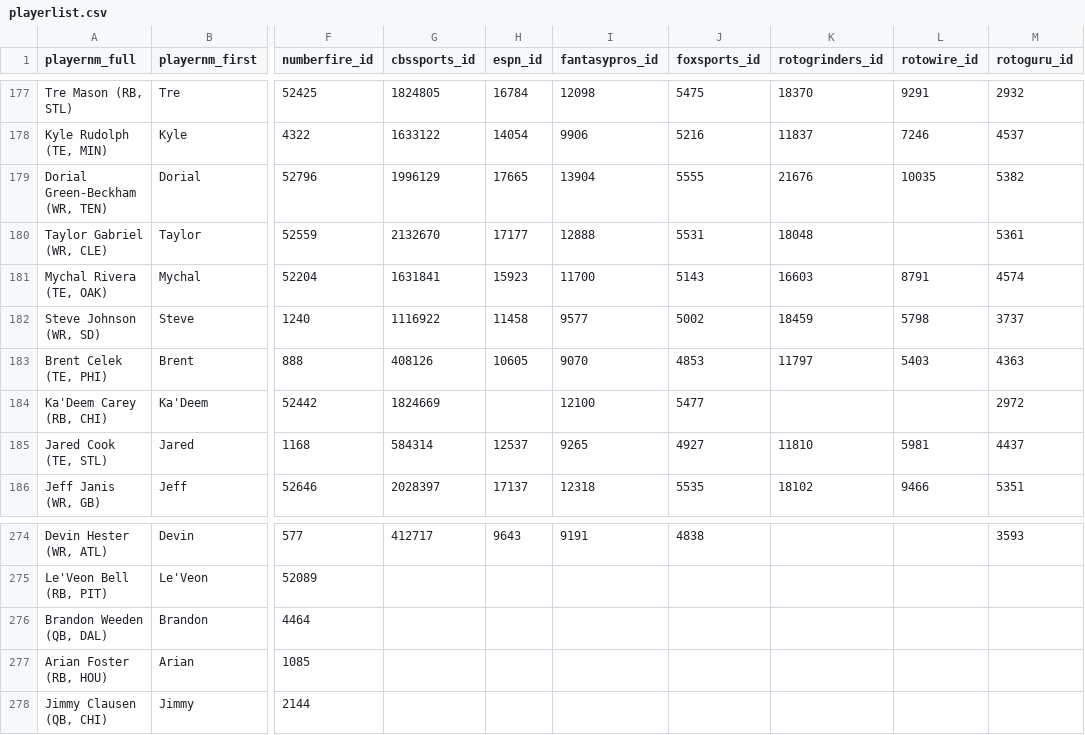
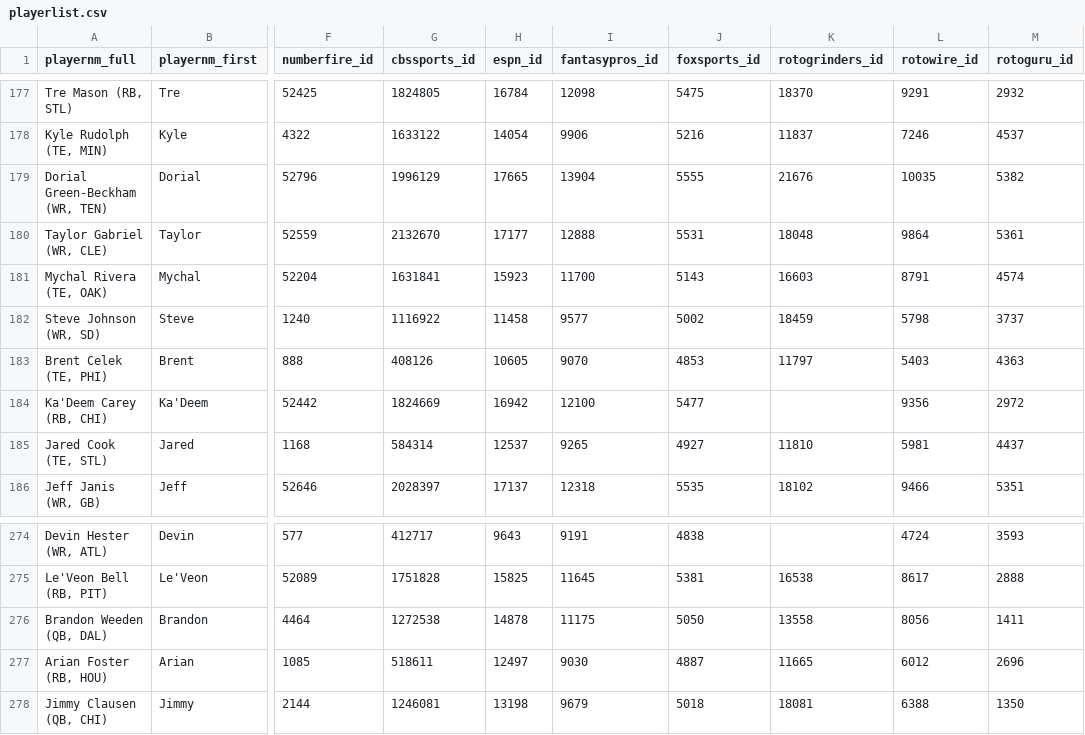
Before and after one commit to BenikaH/nfl-dfs, a CSV file: playerlist.csv, drawn as a sheet; only a part is shown, gaps mark what is left out; the diff covers the shown part only; the diff names each change by its address in the sheet, - before the commit and + after, or states it on an @@ line.

```diff
--- a/playerlist.csv
+++ b/playerlist.csv
-L180 (rotowire_id): (empty)
+L180 (rotowire_id): 9864
-H184 (espn_id): (empty)
+H184 (espn_id): 16942
-L184 (rotowire_id): (empty)
+L184 (rotowire_id): 9356
-L274 (rotowire_id): (empty)
+L274 (rotowire_id): 4724
-G275 (cbssports_id): (empty)
+G275 (cbssports_id): 1751828
-H275 (espn_id): (empty)
+H275 (espn_id): 15825
-I275 (fantasypros_id): (empty)
+I275 (fantasypros_id): 11645
-J275 (foxsports_id): (empty)
+J275 (foxsports_id): 5381
-K275 (rotogrinders_id): (empty)
+K275 (rotogrinders_id): 16538
-L275 (rotowire_id): (empty)
+L275 (rotowire_id): 8617
-M275 (rotoguru_id): (empty)
+M275 (rotoguru_id): 2888
-G276 (cbssports_id): (empty)
+G276 (cbssports_id): 1272538
-H276 (espn_id): (empty)
+H276 (espn_id): 14878
-I276 (fantasypros_id): (empty)
+I276 (fantasypros_id): 11175
-J276 (foxsports_id): (empty)
+J276 (foxsports_id): 5050
-K276 (rotogrinders_id): (empty)
+K276 (rotogrinders_id): 13558
-L276 (rotowire_id): (empty)
+L276 (rotowire_id): 8056
-M276 (rotoguru_id): (empty)
+M276 (rotoguru_id): 1411
-G277 (cbssports_id): (empty)
+G277 (cbssports_id): 518611
-H277 (espn_id): (empty)
+H277 (espn_id): 12497
-I277 (fantasypros_id): (empty)
+I277 (fantasypros_id): 9030
-J277 (foxsports_id): (empty)
+J277 (foxsports_id): 4887
-K277 (rotogrinders_id): (empty)
+K277 (rotogrinders_id): 11665
-L277 (rotowire_id): (empty)
+L277 (rotowire_id): 6012
-M277 (rotoguru_id): (empty)
+M277 (rotoguru_id): 2696
-G278 (cbssports_id): (empty)
+G278 (cbssports_id): 1246081
-H278 (espn_id): (empty)
+H278 (espn_id): 13198
-I278 (fantasypros_id): (empty)
+I278 (fantasypros_id): 9679
-J278 (foxsports_id): (empty)
+J278 (foxsports_id): 5018
-K278 (rotogrinders_id): (empty)
+K278 (rotogrinders_id): 18081
-L278 (rotowire_id): (empty)
+L278 (rotowire_id): 6388
-M278 (rotoguru_id): (empty)
+M278 (rotoguru_id): 1350
```
Also changed, not shown: 132 edited cells elsewhere in this file.
